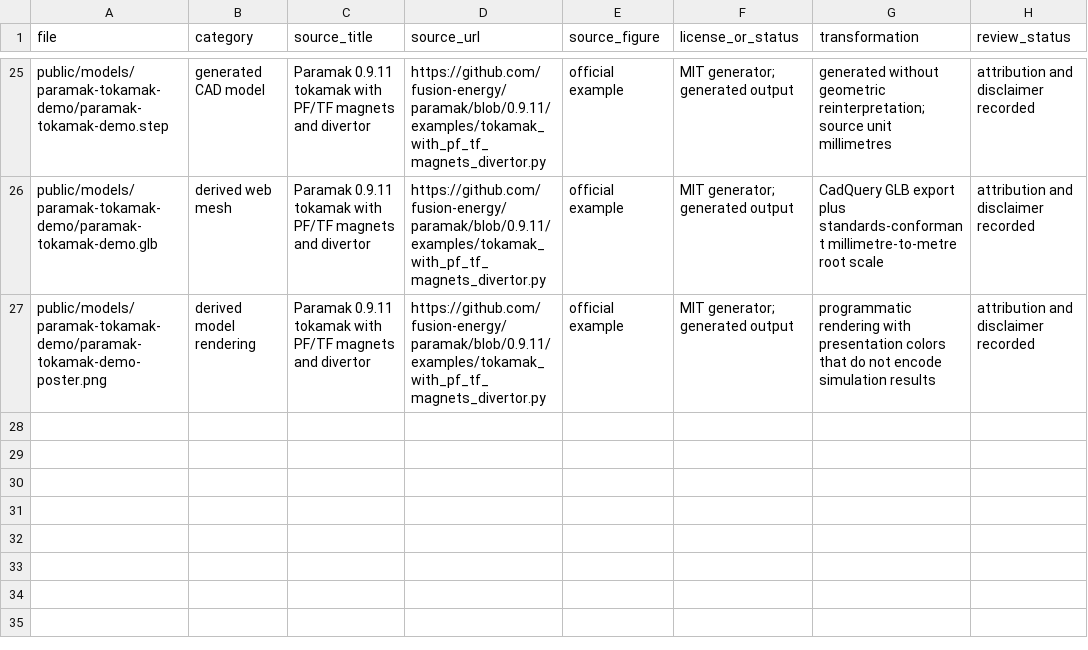
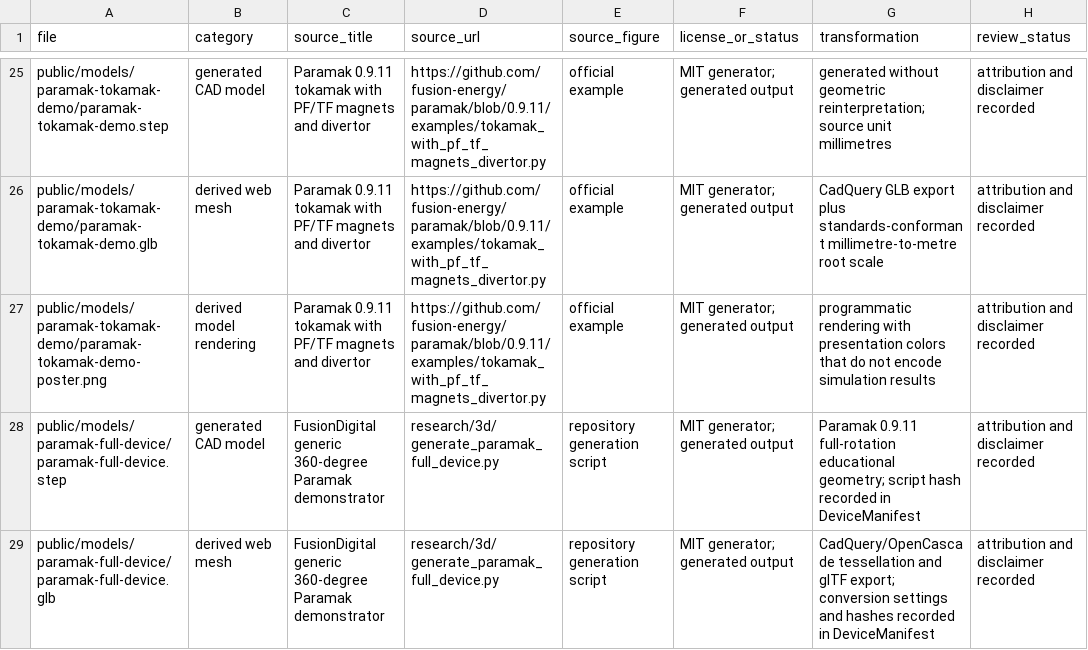
Before and after one commit to tianshao1992/fusion-digital, a CSV file: research/assets/asset-manifest.csv, drawn as a sheet; only a part is shown, gaps mark what is left out.

```diff
--- a/research/assets/asset-manifest.csv
+++ b/research/assets/asset-manifest.csv
@@ -27 +27,3 @@ public/models/paramak-tokamak-demo/paramak-tokamak-demo.glb,derived web mesh,Par
 public/models/paramak-tokamak-demo/paramak-tokamak-demo-poster.png,derived model rendering,Paramak 0.9.11 tokamak with PF/TF magnets and divertor,https://github.com/fusion-energy/paramak/blob/0.9.11/examples/tokamak_with_pf_tf_magnets_divertor.py,official example,MIT generator; generated output,programmatic rendering with presentation colors that do not encode simulation results,attribution and disclaimer recorded
+public/models/paramak-full-device/paramak-full-device.step,generated CAD model,FusionDigital generic 360-degree Paramak demonstrator,research/3d/generate_paramak_full_device.py,repository generation script,MIT generator; generated output,Paramak 0.9.11 full-rotation educational geometry; script hash recorded in DeviceManifest,attribution and disclaimer recorded
+public/models/paramak-full-device/paramak-full-device.glb,derived web mesh,FusionDigital generic 360-degree Paramak demonstrator,research/3d/generate_paramak_full_device.py,repository generation script,MIT generator; generated output,CadQuery/OpenCascade tessellation and glTF export; conversion settings and hashes recorded in DeviceManifest,attribution and disclaimer recorded
```
Also changed, not shown: 21 other files.
